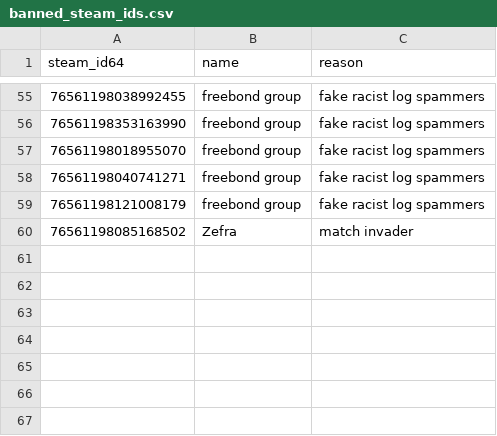
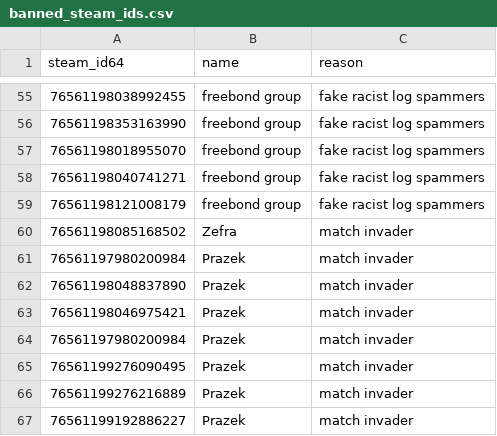
Before and after one commit to Arie/serveme, a CSV file: doc/banned_steam_ids.csv, drawn as a sheet; only a part is shown, gaps mark what is left out.

Commit message:
Ban Prazek and alts

```diff
--- a/doc/banned_steam_ids.csv
+++ b/doc/banned_steam_ids.csv
@@ -60 +60,8 @@ steam_id64,name,reason
 76561198085168502,Zefra,match invader
+76561197980200984,Prazek,match invader
+76561198048837890,Prazek,match invader
+76561198046975421,Prazek,match invader
+76561197980200984,Prazek,match invader
+76561199276090495,Prazek,match invader
+76561199276216889,Prazek,match invader
+76561199192886227,Prazek,match invader
```
